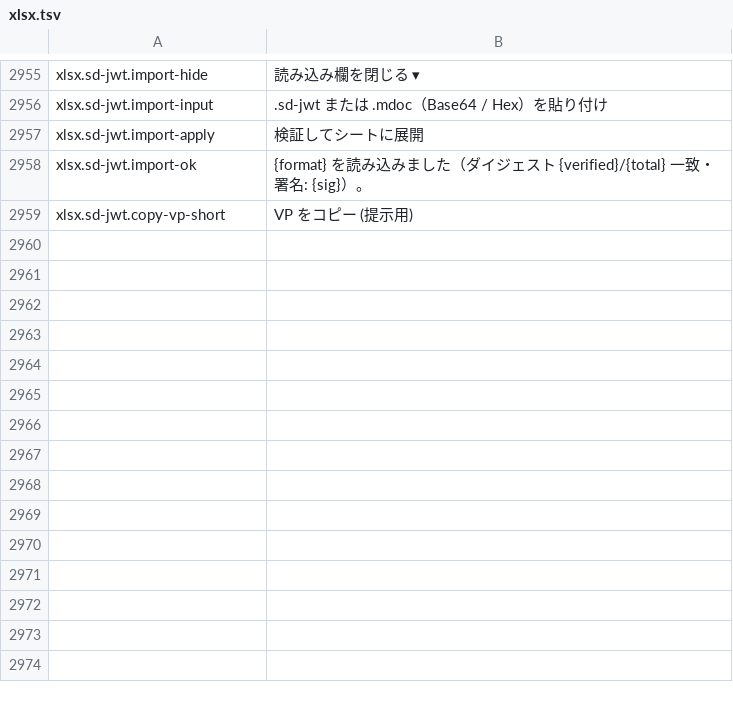
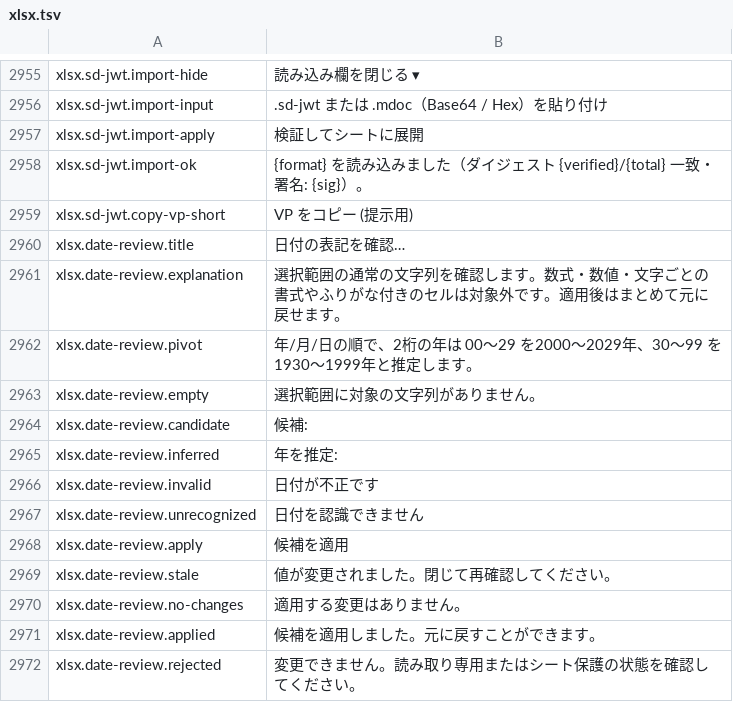
Before and after one commit to masanork/ibis-office, a TSV file: crates/ibis-office-base/i18n/ja/xlsx.tsv, drawn as a sheet; only a part is shown, gaps mark what is left out; the diff names each change by its address in the sheet, - before the commit and + after, or states it on an @@ line.

Commit message:
feat(xlsx): review and normalize Japanese dates

```diff
--- a/crates/ibis-office-base/i18n/ja/xlsx.tsv
+++ b/crates/ibis-office-base/i18n/ja/xlsx.tsv
+row 2960: xlsx.date-review.title | 日付の表記を確認…
+row 2961: xlsx.date-review.explanation | 選択範囲の通常の文字列を確認します。数式・数値・文字ごとの書式やふりがな付きのセルは対象外です。適用後はまとめて元に戻せます。
+row 2962: xlsx.date-review.pivot | 年/月/日の順で、2桁の年は 00〜29 を2000〜2029年、30〜99 を1930〜1999年と推定します。
+row 2963: xlsx.date-review.empty | 選択範囲に対象の文字列がありません。
+row 2964: xlsx.date-review.candidate | 候補:
+row 2965: xlsx.date-review.inferred | 年を推定:
+row 2966: xlsx.date-review.invalid | 日付が不正です
+row 2967: xlsx.date-review.unrecognized | 日付を認識できません
+row 2968: xlsx.date-review.apply | 候補を適用
+row 2969: xlsx.date-review.stale | 値が変更されました。閉じて再確認してください。
+row 2970: xlsx.date-review.no-changes | 適用する変更はありません。
+row 2971: xlsx.date-review.applied | 候補を適用しました。元に戻すことができます。
+row 2972: xlsx.date-review.rejected | 変更できません。読み取り専用またはシート保護の状態を確認してください。
```
Also changed, not shown: crates/ibis-office-base/i18n/en/xlsx.tsv, 11 other files.
